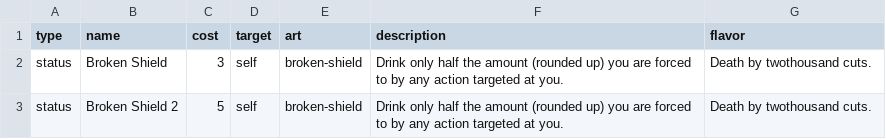
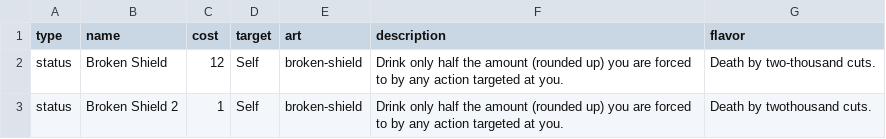
Before and after one commit to Qgel/FratAttack, a CSV file: cards/data/action.csv, drawn as a sheet.

Commit message:
Read action data from CSV

```diff
--- a/cards/data/action.csv
+++ b/cards/data/action.csv
@@ -1,3 +1,3 @@
 type, name, cost, target, art, description, flavor
-status, Broken Shield, 3, self, broken-shield, Drink only half the amount (rounded up) you are forced to by any action targeted at you., Death by twothousand cuts.
-status, Broken Shield 2, 5, self, broken-shield, Drink only half the amount (rounded up) you are forced to by any action targeted at you., Death by twothousand cuts.
+status, Broken Shield, 12, Self, broken-shield, Drink only half the amount (rounded up) you are forced to by any action targeted at you., Death by two-thousand cuts.
+status, Broken Shield 2, 1, Self, broken-shield, Drink only half the amount (rounded up) you are forced to by any action targeted at you., Death by twothousand cuts.
```
Also changed, not shown: 2 other files.
